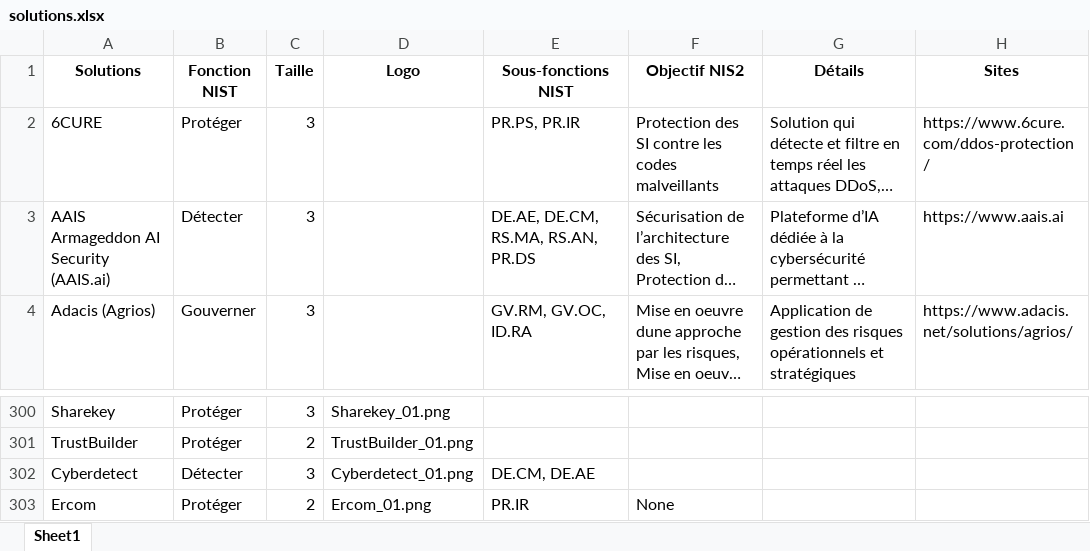
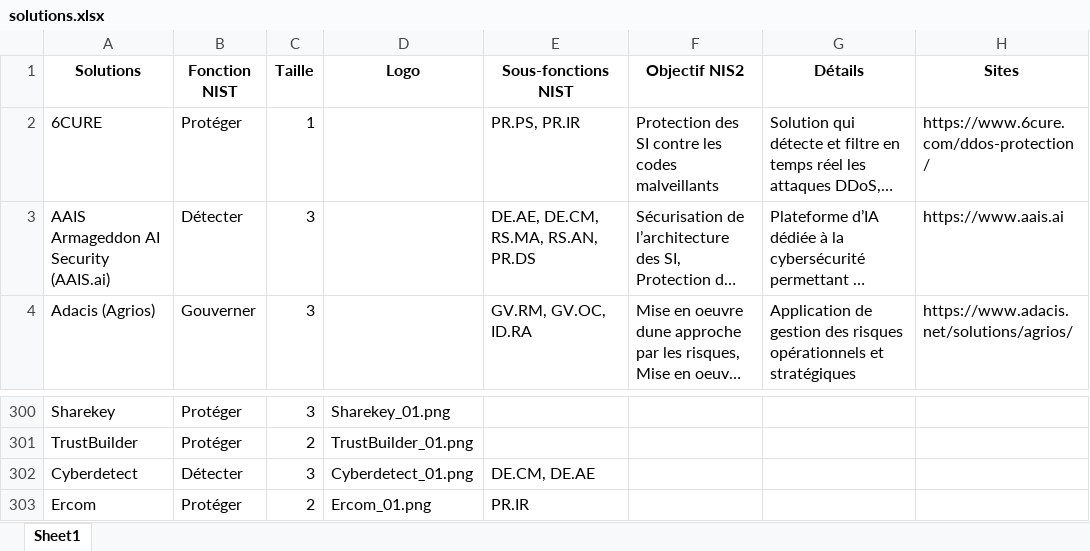
Before and after one commit to Hexatrust/cyberpanorama, an Excel workbook: assets/solutions.xlsx, sheet Sheet1, drawn as a sheet; only a part is shown, gaps mark what is left out; long unchanged cells end in …; values as stored, in another font and other column widths than the file's, no borders; the diff names each change by its address in the sheet, - before the commit and + after, or states it on an @@ line.

```diff
--- a/assets/solutions.xlsx (sheet Sheet1)
+++ b/assets/solutions.xlsx (sheet Sheet1)
-C2 (Taille): 3
+C2 (Taille): 1
-F303 (Objectif NIS2): None
+F303 (Objectif NIS2): (empty)
```
Also changed, not shown: 1 other file.
